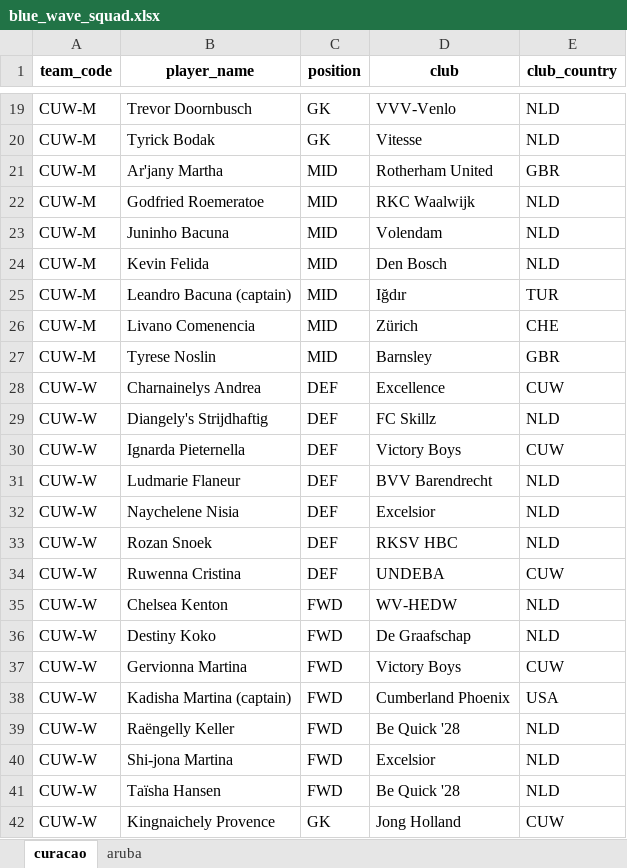
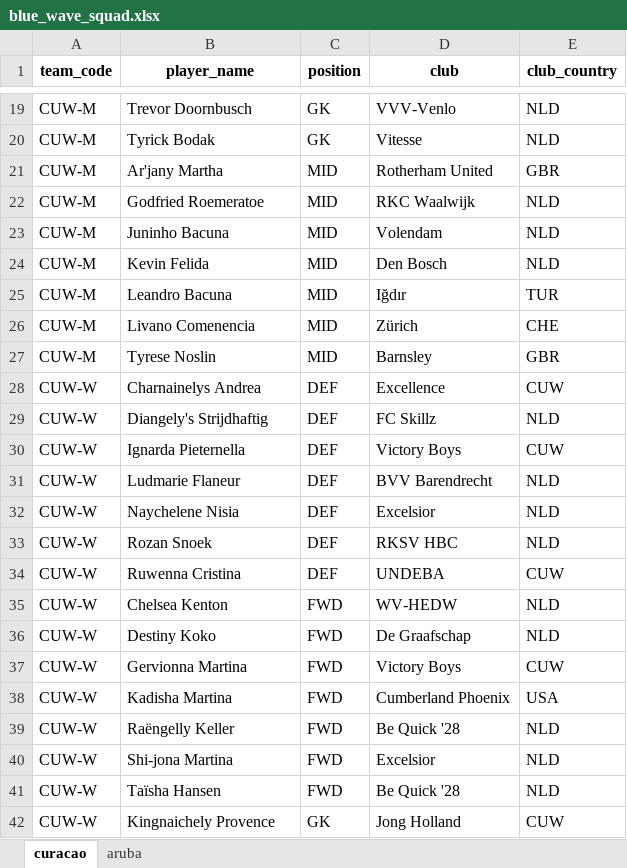
Before and after one commit to University-of-Aruba/blue-wave-analytics, an Excel workbook: episodes/data/blue_wave_squad.xlsx, sheet curacao, drawn as a sheet; only a part is shown, gaps mark what is left out; values as stored, in another font and other column widths than the file's, no borders; the diff names each change by its address in the sheet, - before the commit and + after, or states it on an @@ line.

```diff
--- a/episodes/data/blue_wave_squad.xlsx (sheet curacao)
+++ b/episodes/data/blue_wave_squad.xlsx (sheet curacao)
-B25 (player_name): Leandro Bacuna (captain)
+B25 (player_name): Leandro Bacuna
-B38 (player_name): Kadisha Martina (captain)
+B38 (player_name): Kadisha Martina
```
Also changed, not shown: sheet aruba, 16 other files.
